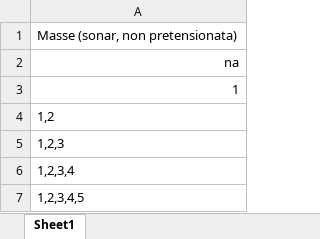
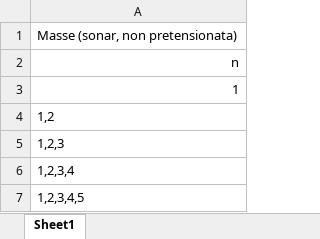
Before and after one commit to Mattia04/AnalisiDati, an Excel workbook: data/masse_sonar_non-pretensionata_dinamico.xlsx, sheet Sheet1, drawn as a sheet; values as stored, in another font and other column widths than the file's, no borders; the diff names each change by its address in the sheet, - before the commit and + after, or states it on an @@ line.

```diff
--- a/data/masse_sonar_non-pretensionata_dinamico.xlsx (sheet Sheet1)
+++ b/data/masse_sonar_non-pretensionata_dinamico.xlsx (sheet Sheet1)
-A2: na
+A2: n
```
Also changed, not shown: data/masse_sonar_non-pretensionata_statico.xlsx.
